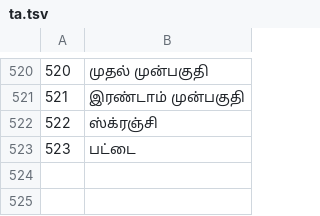
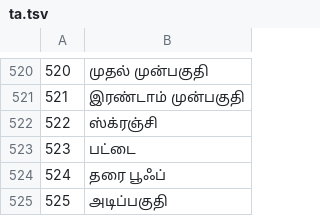
Before and after one commit to jackwallner/knit, a TSV file: scripts/l10n/ta.tsv, drawn as a sheet; only a part is shown, gaps mark what is left out.

```diff
--- a/scripts/l10n/ta.tsv
+++ b/scripts/l10n/ta.tsv
@@ -523 +523,3 @@
 523	பட்டை
+524	தரை பூஃப்
+525	அடிப்பகுதி
```
Also changed, not shown: scripts/l10n/el.tsv, scripts/l10n/gu.tsv, 50 other files.
